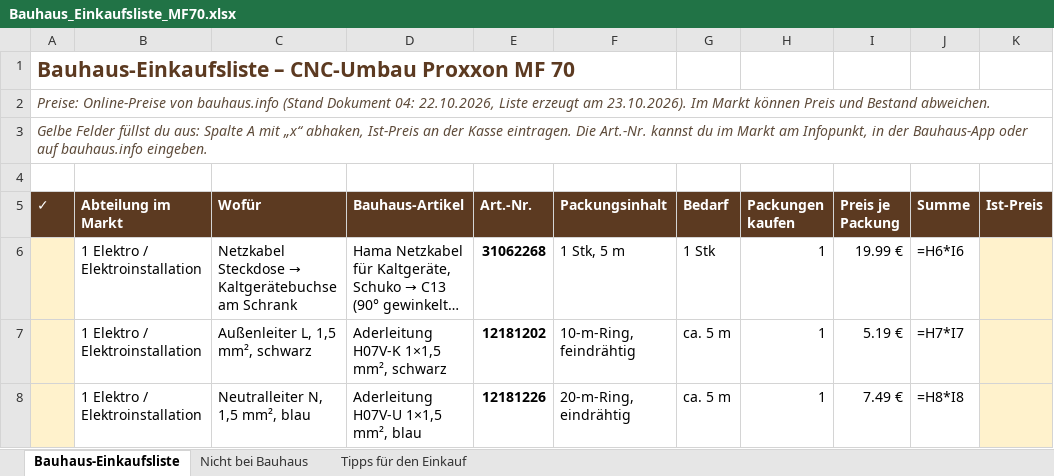
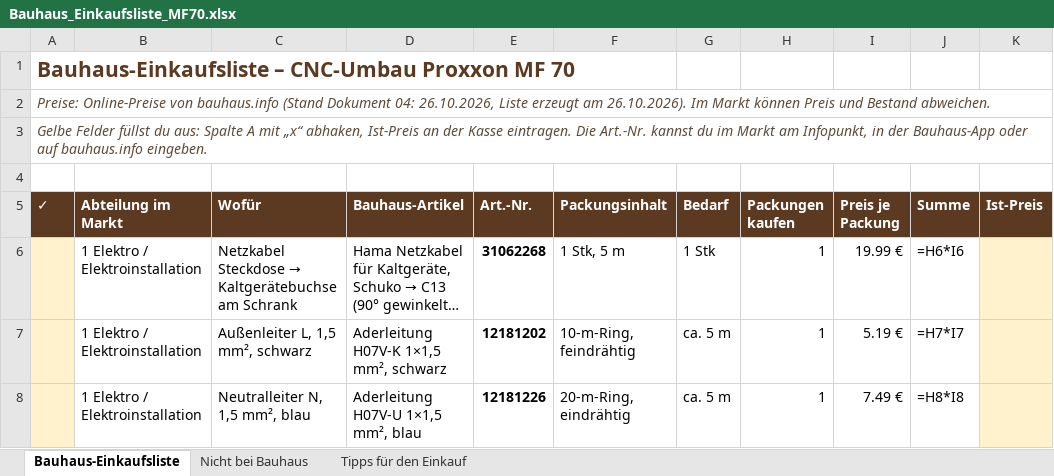
Before and after one commit to LCarrascoTorres/lct-projekt, an Excel workbook: listen/Bauhaus_Einkaufsliste_MF70.xlsx, sheet Bauhaus-Einkaufsliste, drawn as a sheet; only a part is shown; long unchanged cells end in …; values as stored, in another font and other column widths than the file's, no borders; formulas without a stored value are shown as written; the diff names each change by its address in the sheet, - before the commit and + after, or states it on an @@ line.

```diff
--- a/listen/Bauhaus_Einkaufsliste_MF70.xlsx (sheet Bauhaus-Einkaufsliste)
+++ b/listen/Bauhaus_Einkaufsliste_MF70.xlsx (sheet Bauhaus-Einkaufsliste)
-A2 (✓): …Dokument 04: 22.10.2026, Liste erzeugt am 23.10.2026). Im Markt…
+A2 (✓): …Dokument 04: 26.10.2026, Liste erzeugt am 26.10.2026). Im Markt…
```
Also changed, not shown: 2 other files.
